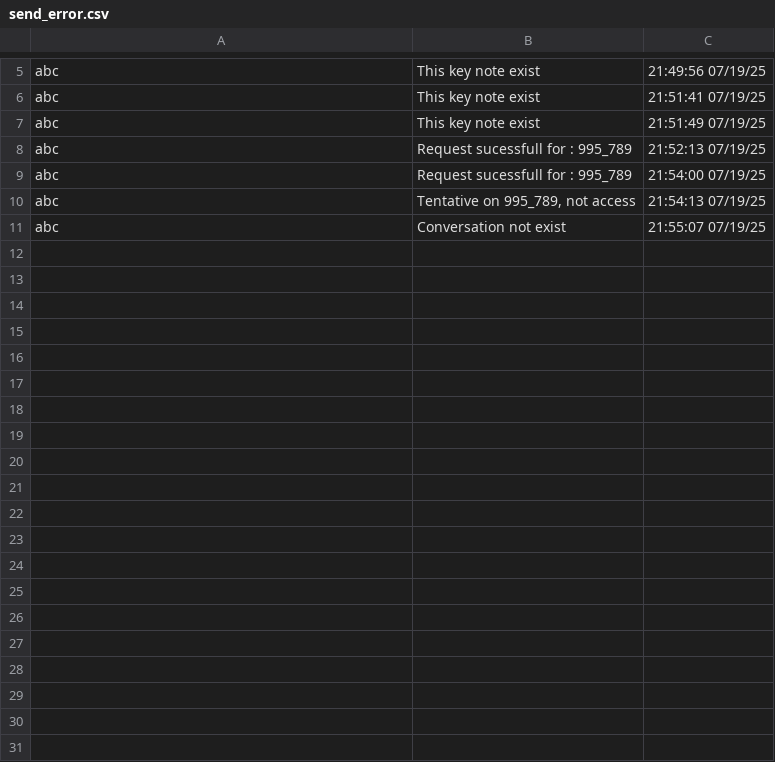
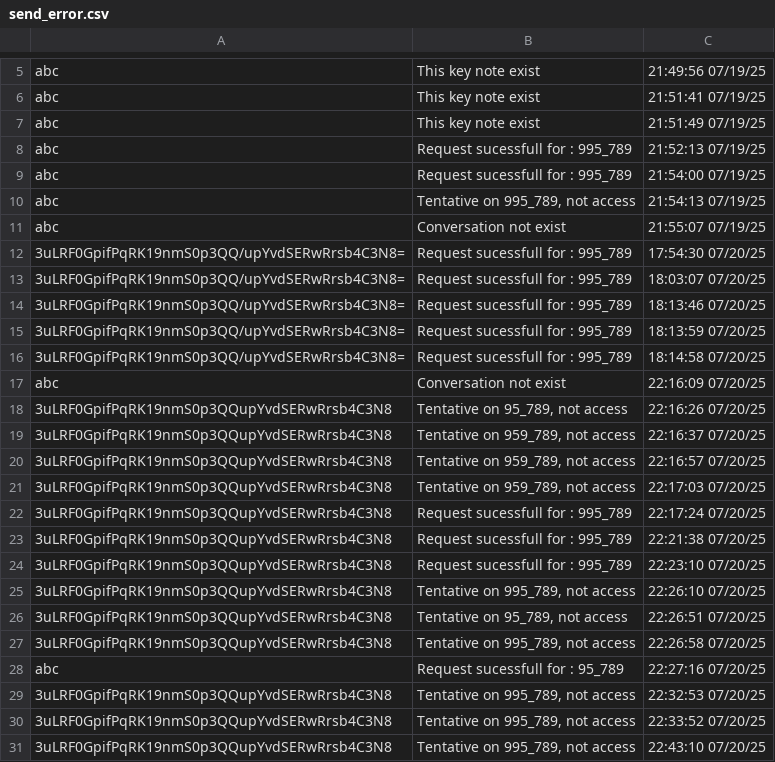
Before and after one commit to pitch2/Flask-Chat, a CSV file: APP/stockage/send_error.csv, drawn as a sheet; only a part is shown, gaps mark what is left out; the diff covers the shown part only.

```diff
--- a/APP/stockage/send_error.csv
+++ b/APP/stockage/send_error.csv
@@ -11 +11,21 @@ abc,"Tentative on 995_789, not access",21:54:13 07/19/25
 abc,Conversation not exist,21:55:07 07/19/25
+3uLRF0GpifPqRK19nmS0p3QQ/upYvdSERwRrsb4C3N8=,Request sucessfull for : 995_789,17:54:30 07/20/25
+3uLRF0GpifPqRK19nmS0p3QQ/upYvdSERwRrsb4C3N8=,Request sucessfull for : 995_789,18:03:07 07/20/25
+3uLRF0GpifPqRK19nmS0p3QQ/upYvdSERwRrsb4C3N8=,Request sucessfull for : 995_789,18:13:46 07/20/25
+3uLRF0GpifPqRK19nmS0p3QQ/upYvdSERwRrsb4C3N8=,Request sucessfull for : 995_789,18:13:59 07/20/25
+3uLRF0GpifPqRK19nmS0p3QQ/upYvdSERwRrsb4C3N8=,Request sucessfull for : 995_789,18:14:58 07/20/25
+abc,Conversation not exist,22:16:09 07/20/25
+3uLRF0GpifPqRK19nmS0p3QQupYvdSERwRrsb4C3N8,"Tentative on 95_789, not access",22:16:26 07/20/25
+3uLRF0GpifPqRK19nmS0p3QQupYvdSERwRrsb4C3N8,"Tentative on 959_789, not access",22:16:37 07/20/25
+3uLRF0GpifPqRK19nmS0p3QQupYvdSERwRrsb4C3N8,"Tentative on 959_789, not access",22:16:57 07/20/25
+3uLRF0GpifPqRK19nmS0p3QQupYvdSERwRrsb4C3N8,"Tentative on 959_789, not access",22:17:03 07/20/25
+3uLRF0GpifPqRK19nmS0p3QQupYvdSERwRrsb4C3N8,Request sucessfull for : 995_789,22:17:24 07/20/25
+3uLRF0GpifPqRK19nmS0p3QQupYvdSERwRrsb4C3N8,Request sucessfull for : 995_789,22:21:38 07/20/25
+3uLRF0GpifPqRK19nmS0p3QQupYvdSERwRrsb4C3N8,Request sucessfull for : 995_789,22:23:10 07/20/25
+3uLRF0GpifPqRK19nmS0p3QQupYvdSERwRrsb4C3N8,"Tentative on 995_789, not access",22:26:10 07/20/25
+3uLRF0GpifPqRK19nmS0p3QQupYvdSERwRrsb4C3N8,"Tentative on 95_789, not access",22:26:51 07/20/25
+3uLRF0GpifPqRK19nmS0p3QQupYvdSERwRrsb4C3N8,"Tentative on 995_789, not access",22:26:58 07/20/25
+abc,Request sucessfull for : 95_789,22:27:16 07/20/25
+3uLRF0GpifPqRK19nmS0p3QQupYvdSERwRrsb4C3N8,"Tentative on 995_789, not access",22:32:53 07/20/25
+3uLRF0GpifPqRK19nmS0p3QQupYvdSERwRrsb4C3N8,"Tentative on 995_789, not access",22:33:52 07/20/25
+3uLRF0GpifPqRK19nmS0p3QQupYvdSERwRrsb4C3N8,"Tentative on 995_789, not access",22:43:10 07/20/25
```
Also changed, not shown: 16 added rows elsewhere in this file, 6 other files.
